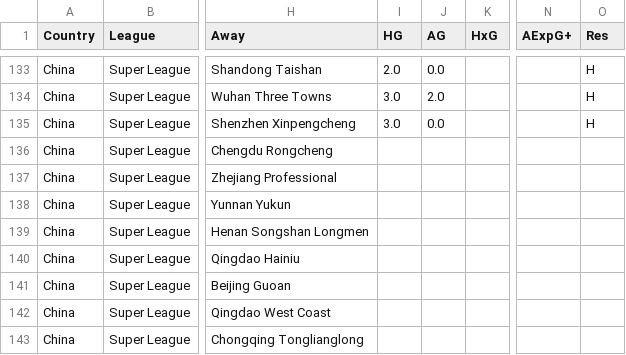
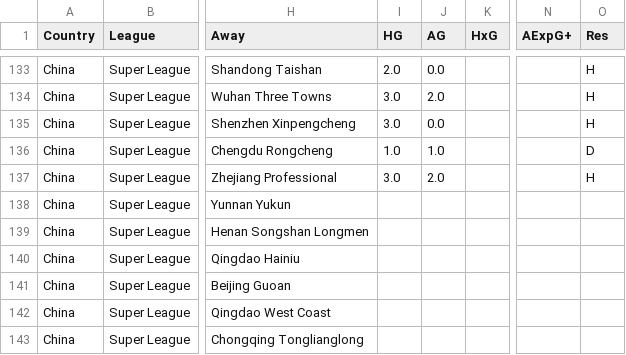
Before and after one commit to jiajun-builds/cslmonitor, a CSV file: data/raw_data/chinese_super_league_data.csv, drawn as a sheet; only a part is shown, gaps mark what is left out; the diff names each change by its address in the sheet, - before the commit and + after, or states it on an @@ line.

```diff
--- a/data/raw_data/chinese_super_league_data.csv
+++ b/data/raw_data/chinese_super_league_data.csv
-I136 (HG): (empty)
+I136 (HG): 1.0
-J136 (AG): (empty)
+J136 (AG): 1.0
-O136 (Res): (empty)
+O136 (Res): D
-I137 (HG): (empty)
+I137 (HG): 3.0
-J137 (AG): (empty)
+J137 (AG): 2.0
-O137 (Res): (empty)
+O137 (Res): H
```
Also changed, not shown: data/raw_data/CHN_Super League.csv, data/raw_data/chn_upcoming_fixtures.csv, 10 other files.
